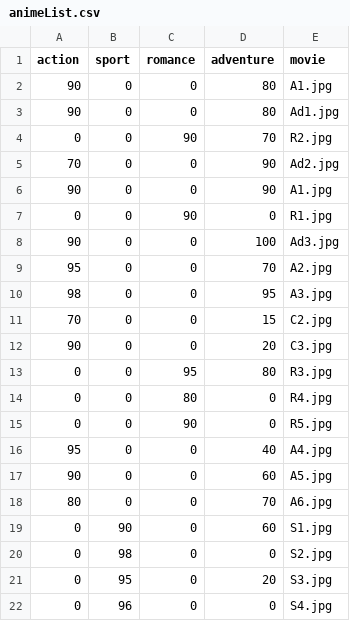
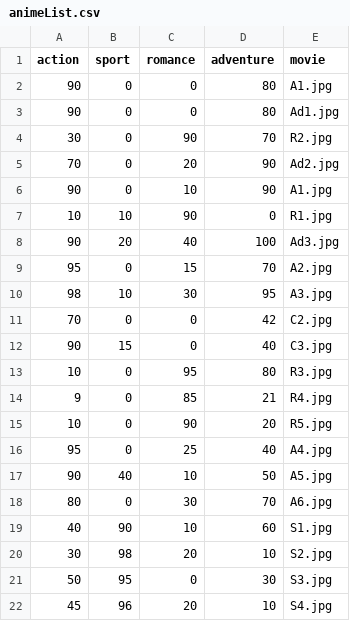
Before and after one commit to raayj23/FlaskProject, a CSV file: animeList.csv, drawn as a sheet; only a part is shown; the diff covers the shown part only.

```diff
--- a/animeList.csv
+++ b/animeList.csv
@@ -3,20 +3,20 @@ action,sport,romance,adventure,movie
 90,0,0,80,Ad1.jpg
-0,0,90,70,R2.jpg
-70,0,0,90,Ad2.jpg
-90,0,0,90,A1.jpg
-0,0,90,0,R1.jpg
-90,0,0,100,Ad3.jpg
-95,0,0,70,A2.jpg
-98,0,0,95,A3.jpg
-70,0,0,15,C2.jpg
-90,0,0,20,C3.jpg
-0,0,95,80,R3.jpg
-0,0,80,0,R4.jpg
-0,0,90,0,R5.jpg
-95,0,0,40,A4.jpg
-90,0,0,60,A5.jpg
-80,0,0,70,A6.jpg
-0,90,0,60,S1.jpg
-0,98,0,0,S2.jpg
-0,95,0,20,S3.jpg
-0,96,0,0,S4.jpg
+30,0,90,70,R2.jpg
+70,0,20,90,Ad2.jpg
+90,0,10,90,A1.jpg
+10,10,90,0,R1.jpg
+90,20,40,100,Ad3.jpg
+95,0,15,70,A2.jpg
+98,10,30,95,A3.jpg
+70,0,0,42,C2.jpg
+90,15,0,40,C3.jpg
+10,0,95,80,R3.jpg
+9,0,85,21,R4.jpg
+10,0,90,20,R5.jpg
+95,0,25,40,A4.jpg
+90,40,10,50,A5.jpg
+80,0,30,70,A6.jpg
+40,90,10,60,S1.jpg
+30,98,20,10,S2.jpg
+50,95,0,30,S3.jpg
+45,96,20,10,S4.jpg
```
Also changed, not shown: 1 added row, 1 removed row and 2 edited cells elsewhere in this file, 1 other file.
